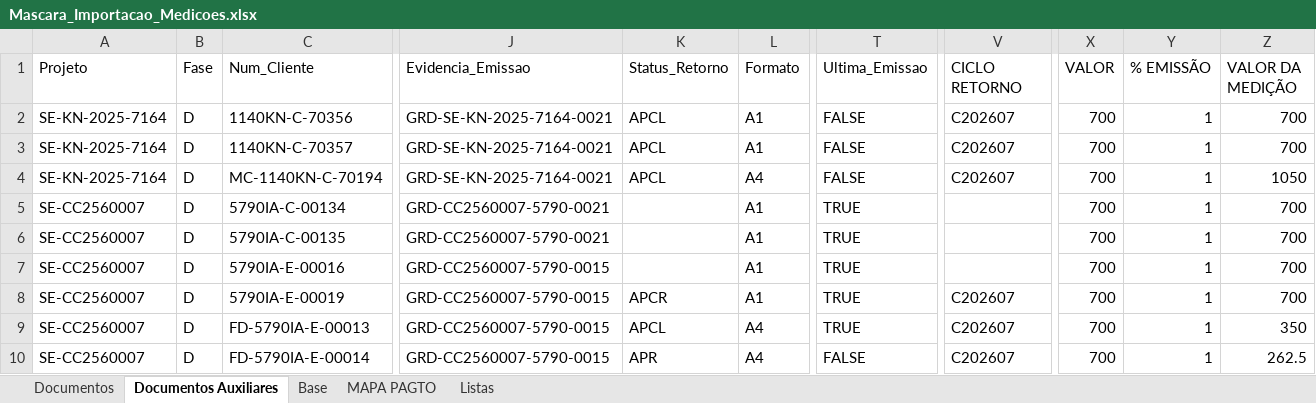
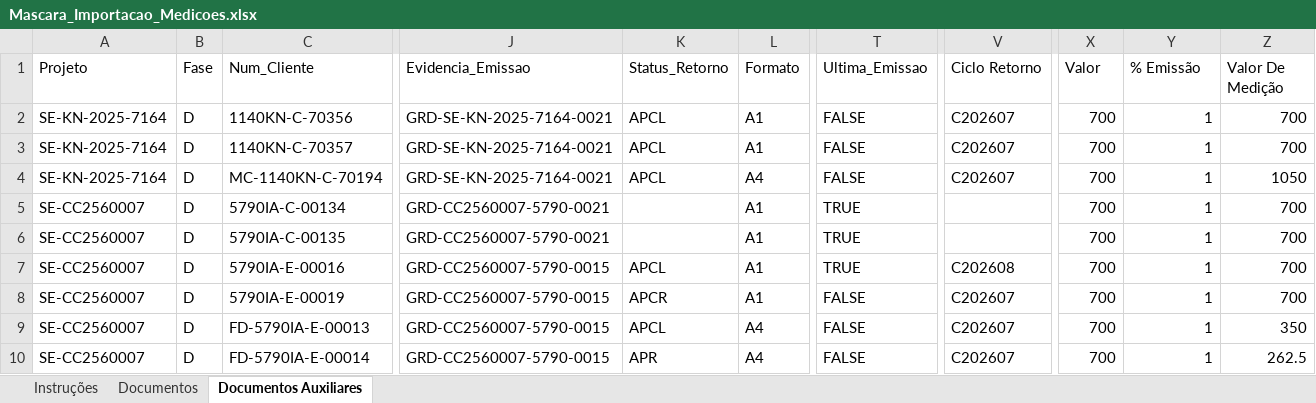
Before and after one commit to marleylabs/sistema-gestao-medicoes, an Excel workbook: outputs/mascara-medicoes/Mascara_Importacao_Medicoes.xlsx, sheet Documentos Auxiliares, drawn as a sheet; only a part is shown, gaps mark what is left out; values as stored, in another font and other column widths than the file's, no cell formats; table styles not drawn; the diff covers the shown part only; the diff names each change by its address in the sheet, - before the commit and + after, or states it on an @@ line.

```diff
--- a/outputs/mascara-medicoes/Mascara_Importacao_Medicoes.xlsx (sheet Documentos Auxiliares)
+++ b/outputs/mascara-medicoes/Mascara_Importacao_Medicoes.xlsx (sheet Documentos Auxiliares)
-sheet tab: Base
-sheet tab: MAPA PAGTO
-sheet tab: Listas
+sheet tab: Instruções
-V1: CICLO RETORNO
+V1: Ciclo Retorno
-X1: VALOR
+X1: Valor
-Y1: % EMISSÃO
+Y1: % Emissão
-Z1: VALOR DA MEDIÇÃO
+Z1: Valor De Medição
-K7 (Status_Retorno): (empty)
+K7 (Status_Retorno): APCL
-V7 (Ciclo Retorno): (empty)
+V7 (Ciclo Retorno): C202608
-T8:T9 (Ultima_Emissao): TRUE
+T8:T9 (Ultima_Emissao): FALSE
```
Also changed, not shown: 2 removed rows and 5 edited cells elsewhere in this sheet, sheet Documentos, cell formats, charts or pictures, app-assets/templates/Mascara_Cadastros_Administrativo.xlsx, app-assets/templates/Mascara_Importacao_Medicoes.xlsx, 25 other files.
